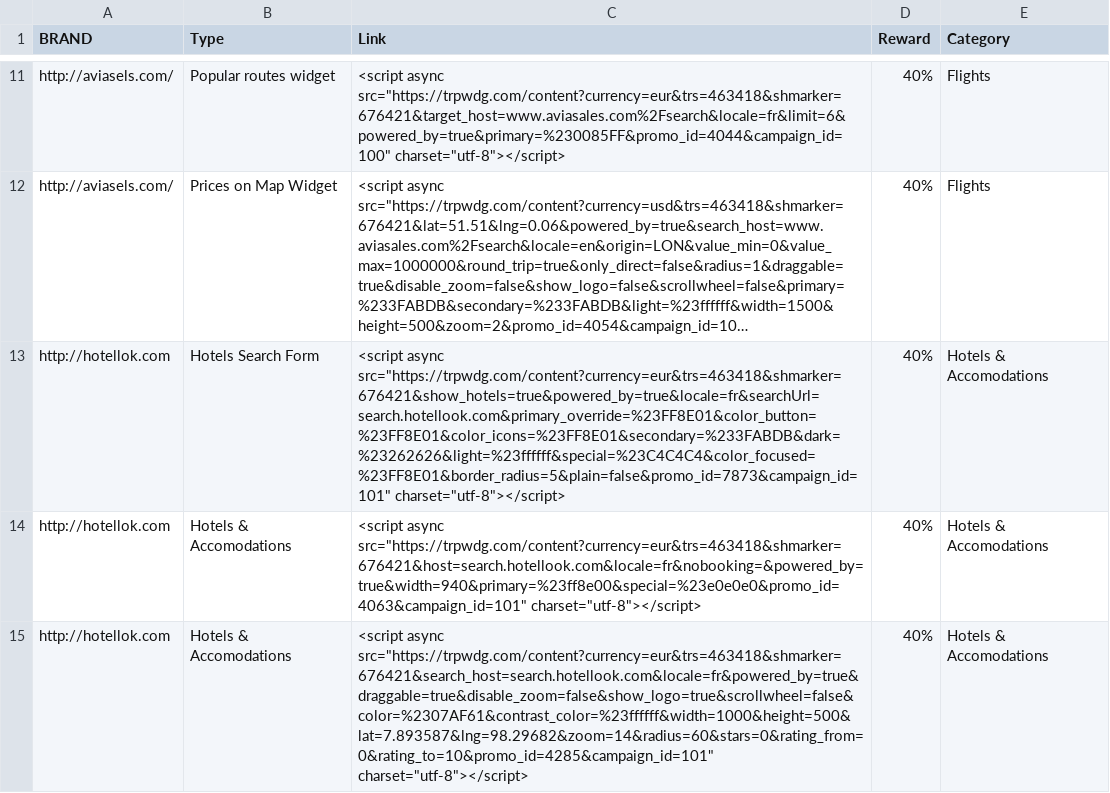
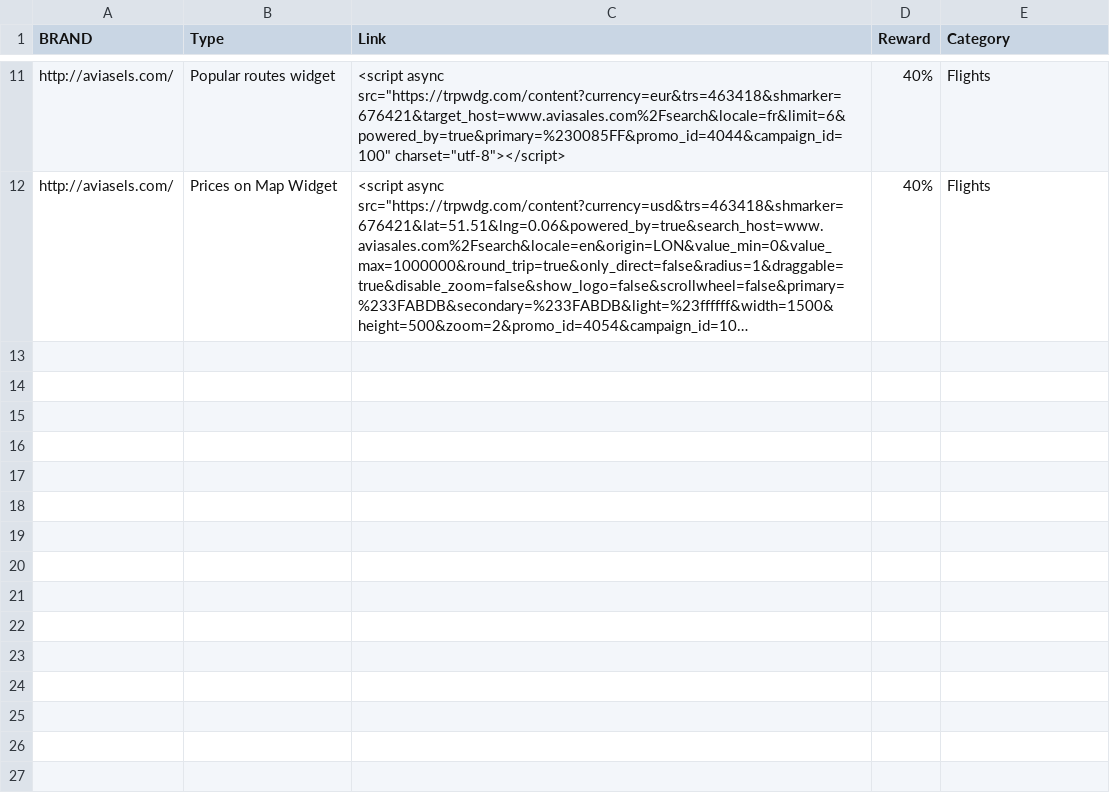
Before and after one commit to peterbono/flashvoyage-ultra-content, a CSV file: Widget link - Feuille 1.csv, drawn as a sheet; only a part is shown, gaps mark what is left out; long unchanged cells end in …; the diff names each change by its address in the sheet, - before the commit and + after, or states it on an @@ line.

Commit message:
🗑️ SUPPRESSION: Hotellook retiré des widgets partenaires
✅ Modifications:
- Suppression complète de Hotellook de travelpayouts-real-widgets-database.js
- Suppression des 3 lignes Hotellook du CSV
- selectHotelWidget() redirige maintenant vers Aviasales (40% commission)
- Section hotels vide dans la base de données

🔄 Comportement:
- Mots-clés hébergement → Widget Aviasales en remplacement
- Plus de widgets Hotellook générés
- Système optimisé pour vols uniquement

📊 Widgets disponibles:
- Kiwi.com (3% commission)
- Aviasales.com (40% commission) ⭐
- Airalo.com (12% commission)

```diff
--- a/Widget link - Feuille 1.csv
+++ b/Widget link - Feuille 1.csv
-row 13: http://hotellok.com | Hotels Search Form | <script async src="https://trpwdg.com/content?currency=eur&trs=463418&shmarker=676421&show_hotels=true&powered_by=true&locale=fr&searchUrl=search.hotellook.com&primary_override=%23FF8E01&color_button=%23FF8E01&color_icons=%23FF8E01&secondary=%233FABDB&dark=%23262626&light=%23ffffff&special=%23C4C4C4&color_focused=%23FF8E01&border_radius=5&plain=false&promo_id=7873&campaign_id=101" charset="utf-8"></script> | 40% | Hotels & Accomodations
-row 14: http://hotellok.com | Hotels & Accomodations | <script async src="https://trpwdg.com/content?currency=eur&trs=463418&shmarker=676421&host=search.hotellook.com&locale=fr&nobooking=&powered_by=true&width=940&primary=%23ff8e00&special=%23e0e0e0&promo_id=4063&campaign_id=101" charset="utf-8"></script> | 40% | Hotels & Accomodations
-row 15: http://hotellok.com | Hotels & Accomodations | <script async src="https://trpwdg.com/content?currency=eur&trs=463418&shmarker=676421&search_host=search.hotellook.com&locale=fr&powered_by=true&draggable=true&disable_zoom=false&show_logo=true&scrollwheel=false&color=%2307AF61&contrast_color=%23ffffff&width=1000&height=500&lat=7.893587&lng=98.29682&zoom=14&radius=60&stars=0&rating_from=0&rating_to=10&promo_id=4285&campaign_id=101" charset="utf-8"></script> | 40% | Hotels & Accomodations
```
Also changed, not shown: 4 other files.
